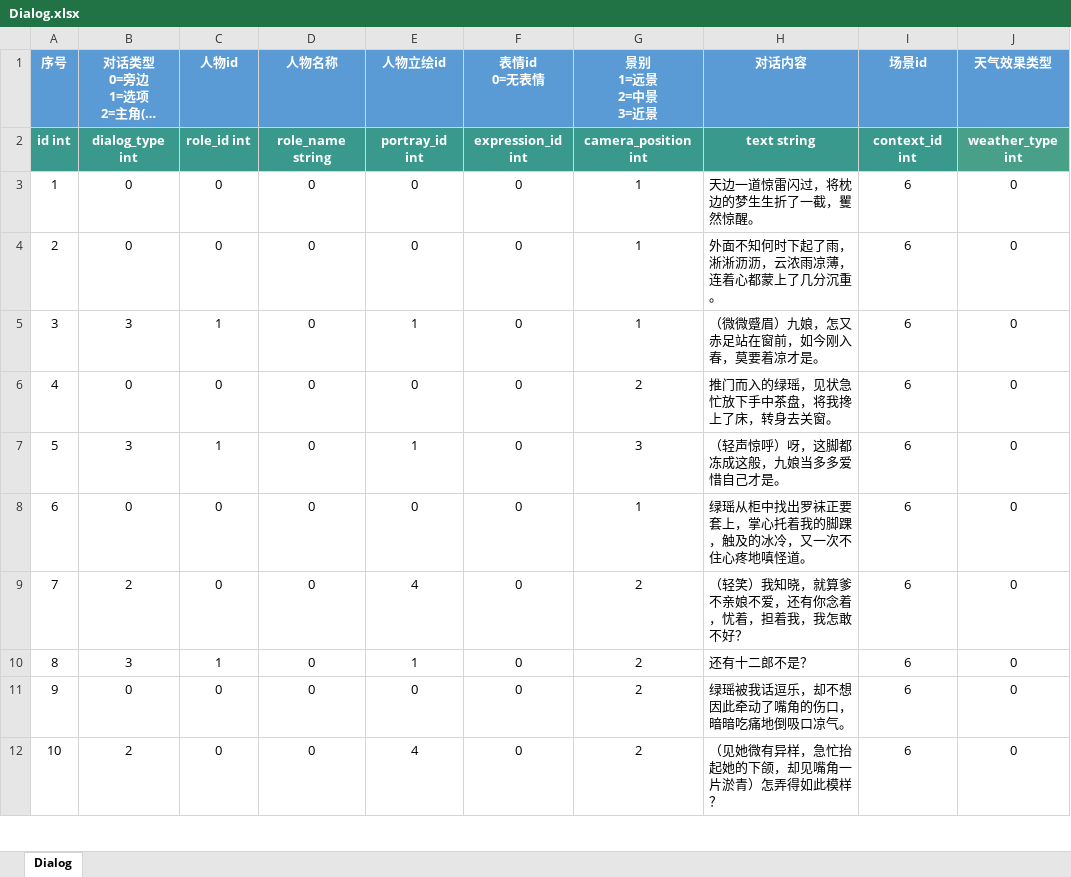
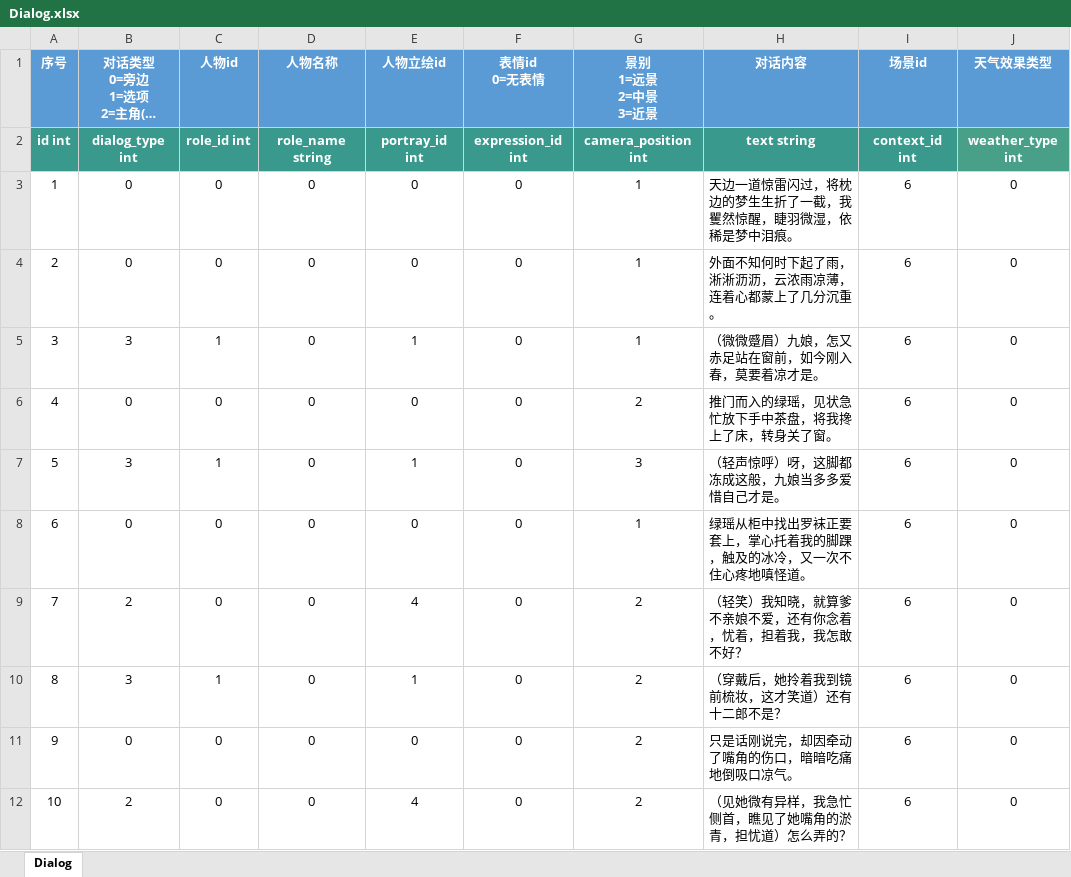
Before and after one commit to persiewoo/mnData, an Excel workbook: common/Dialog.xlsx, sheet Dialog, drawn as a sheet; only a part is shown; long unchanged cells end in …; values as stored, in another font and other column widths than the file's, no borders; the diff covers the shown part only; the diff names each change by its address in the sheet, - before the commit and + after, or states it on an @@ line.

```diff
--- a/common/Dialog.xlsx (sheet Dialog)
+++ b/common/Dialog.xlsx (sheet Dialog)
-H3 (对话内容): 天边一道惊雷闪过，将枕边的梦生生折了一截，矍然惊醒。
+H3 (对话内容): 天边一道惊雷闪过，将枕边的梦生生折了一截，我矍然惊醒，睫羽微湿，依稀是梦中泪痕。
-H6 (对话内容): 推门而入的绿瑶，见状急忙放下手中茶盘，将我搀上了床，转身去关窗。
+H6 (对话内容): 推门而入的绿瑶，见状急忙放下手中茶盘，将我搀上了床，转身关了窗。
-H10 (对话内容): 还有十二郎不是？
+H10 (对话内容): （穿戴后，她拎着我到镜前梳妆，这才笑道）还有十二郎不是？
-H11 (对话内容): 绿瑶被我话逗乐，却不想因此牵动了嘴角的伤口，暗暗吃痛地倒吸口凉气。
+H11 (对话内容): 只是话刚说完，却因牵动了嘴角的伤口，暗暗吃痛地倒吸口凉气。
-H12 (对话内容): （见她微有异样，急忙抬起她的下颌，却见嘴角一片淤青）怎弄得如此模样？
+H12 (对话内容): （见她微有异样，我急忙侧首，瞧见了她嘴角的淤青，担忧道）怎么弄的？
```
Also changed, not shown: 1 added row, 9 edited cells and row numbers in column A elsewhere in this sheet, common/Story.xlsx.
